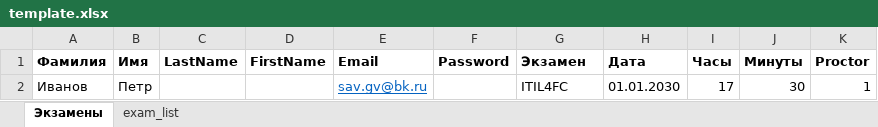
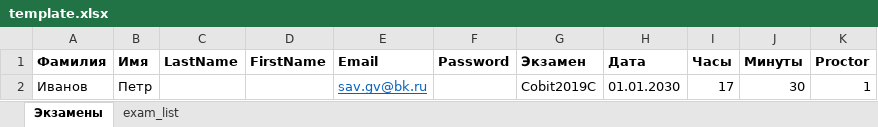
Before and after one commit to SGVp15/ite_proctor_exam_telegram_bot, an Excel workbook: data/output/template/template.xlsx, sheet Экзамены, drawn as a sheet; values as stored, in another font and other column widths than the file's, no borders; the diff names each change by its address in the sheet, - before the commit and + after, or states it on an @@ line.

Commit message:
refactoring

```diff
--- a/data/output/template/template.xlsx (sheet Экзамены)
+++ b/data/output/template/template.xlsx (sheet Экзамены)
-G2 (Экзамен): ITIL4FC
+G2 (Экзамен): Cobit2019C
```
Also changed, not shown: sheet exam_list.
